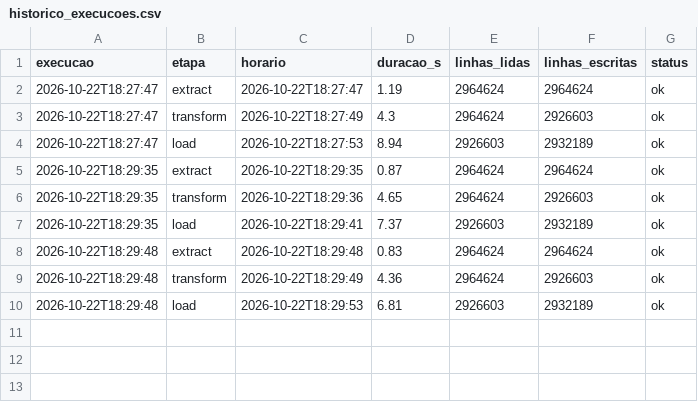
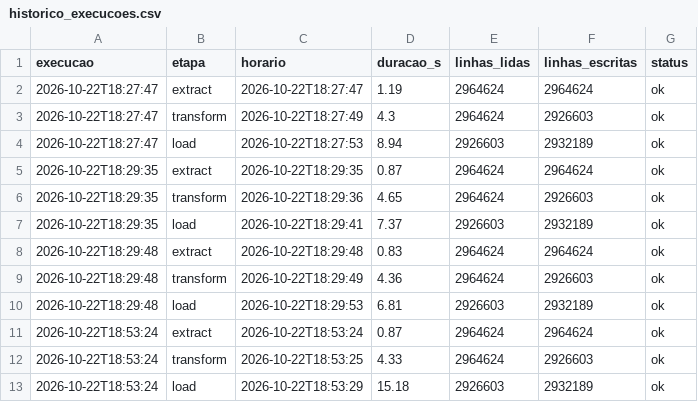
Before and after one commit to Grupo-02-2-Periodo-Faculdade-Donaduzzi/I.A-C.D-Grupo-2-2-periodo--Faculdade-Donaduzzi, a CSV file: pipeline_de_dados/historico_execucoes.csv, drawn as a sheet; the diff names each change by its address in the sheet, - before the commit and + after, or states it on an @@ line.

```diff
--- a/pipeline_de_dados/historico_execucoes.csv
+++ b/pipeline_de_dados/historico_execucoes.csv
+row 11: 2026-10-22T18:53:24 | extract | 2026-10-22T18:53:24 | 0.87 | 2964624 | 2964624 | ok
+row 12: 2026-10-22T18:53:24 | transform | 2026-10-22T18:53:25 | 4.33 | 2964624 | 2926603 | ok
+row 13: 2026-10-22T18:53:24 | load | 2026-10-22T18:53:29 | 15.18 | 2926603 | 2932189 | ok
```
Also changed, not shown: 4 other files.
